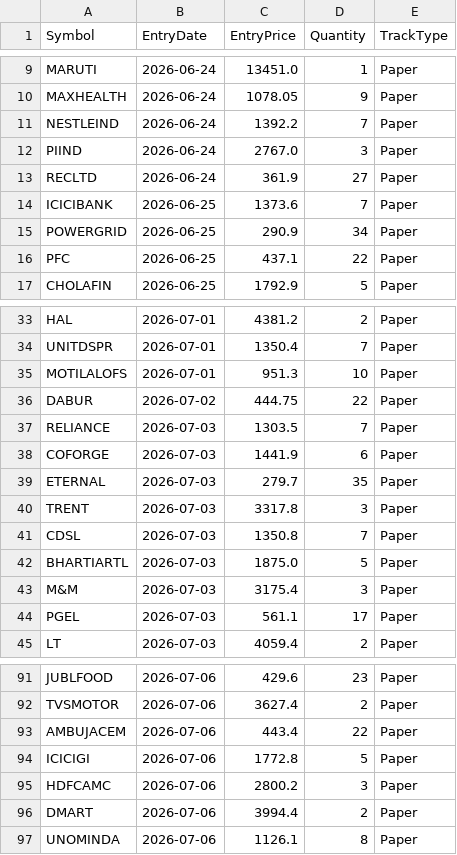
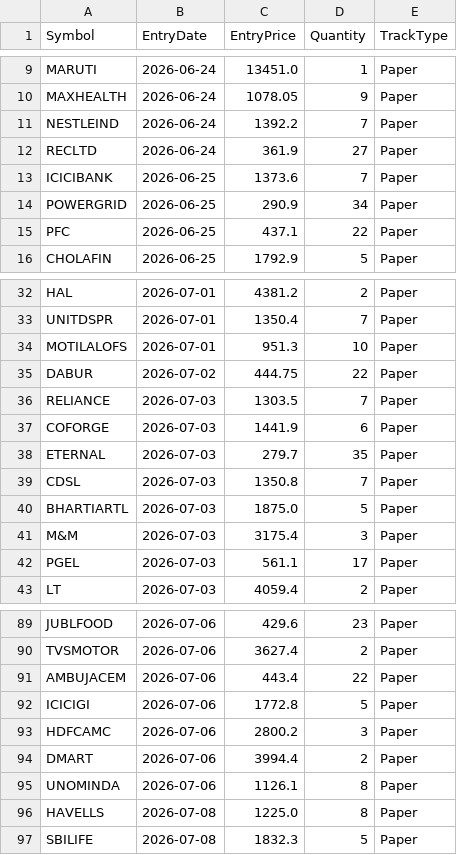
Before and after one commit to finnyrajmann/nse-fno-trend, a CSV file: data/positions_fno.csv, drawn as a sheet; only a part is shown, gaps mark what is left out.

Commit message:
Auto-update — 2026-07-08

```diff
--- a/data/positions_fno.csv
+++ b/data/positions_fno.csv
@@ -11,3 +11,2 @@ MAXHEALTH,2026-06-24,1078.05,9,Paper
 NESTLEIND,2026-06-24,1392.2,7,Paper
-PIIND,2026-06-24,2767.0,3,Paper
 RECLTD,2026-06-24,361.9,27,Paper
@@ -39,3 +38,2 @@ COFORGE,2026-07-03,1441.9,6,Paper
 ETERNAL,2026-07-03,279.7,35,Paper
-TRENT,2026-07-03,3317.8,3,Paper
 CDSL,2026-07-03,1350.8,7,Paper
@@ -97 +95,3 @@ DMART,2026-07-06,3994.4,2,Paper
 UNOMINDA,2026-07-06,1126.1,8,Paper
+HAVELLS,2026-07-08,1225.0,8,Paper
+SBILIFE,2026-07-08,1832.3,5,Paper
```
